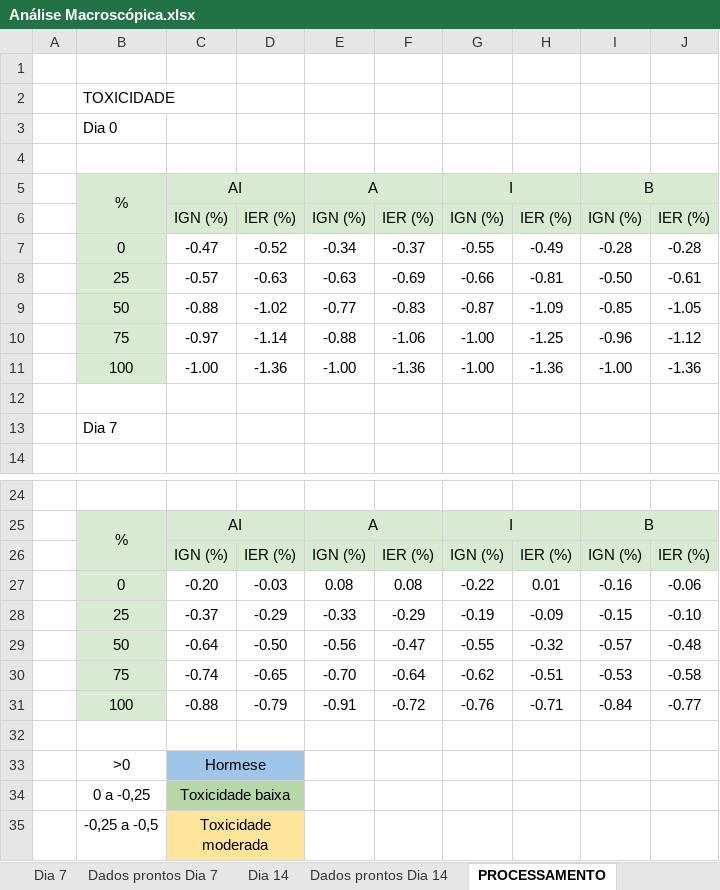
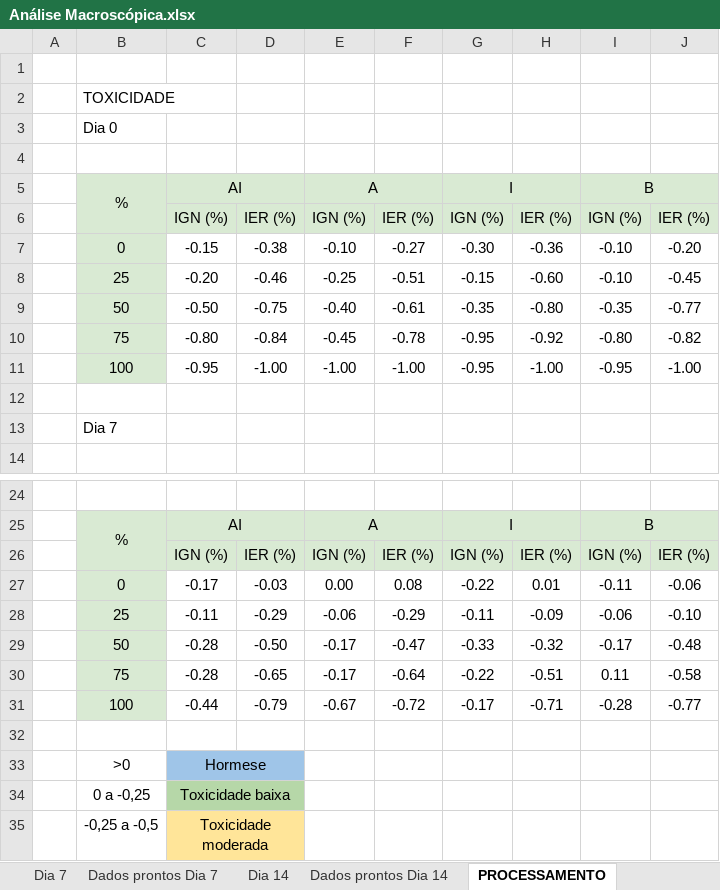
Before and after one commit to VictorCercasin/DataAnalysisDuda, an Excel workbook: data/etapa_2/Candida/Análise Macroscópica.xlsx, sheet PROCESSAMENTO, drawn as a sheet; only a part is shown, gaps mark what is left out; values as stored, in another font and other column widths than the file's, no borders; charts and pictures not drawn; removed rows and columns are numbered as before the commit, all else as after; the diff names each change by its address in the sheet, - before the commit and + after, or states it on an @@ line.

```diff
--- a/data/etapa_2/Candida/Análise Macroscópica.xlsx (sheet PROCESSAMENTO)
+++ b/data/etapa_2/Candida/Análise Macroscópica.xlsx (sheet PROCESSAMENTO)
-row 7:  | 0 | -0.47 | -0.52 | -0.34 | -0.37 | -0.55 | -0.49 | -0.28 | -0.28
-row 8:  | 25 | -0.57 | -0.63 | -0.63 | -0.69 | -0.66 | -0.81 | -0.50 | -0.61
-row 9:  | 50 | -0.88 | -1.02 | -0.77 | -0.83 | -0.87 | -1.09 | -0.85 | -1.05
-row 10:  | 75 | -0.97 | -1.14 | -0.88 | -1.06 | -1.00 | -1.25 | -0.96 | -1.12
-row 11:  | 100 | -1.00 | -1.36 | -1.00 | -1.36 | -1.00 | -1.36 | -1.00 | -1.36
+row 7:  | 0 | -0.15 | -0.38 | -0.10 | -0.27 | -0.30 | -0.36 | -0.10 | -0.20
+row 8:  | 25 | -0.20 | -0.46 | -0.25 | -0.51 | -0.15 | -0.60 | -0.10 | -0.45
+row 9:  | 50 | -0.50 | -0.75 | -0.40 | -0.61 | -0.35 | -0.80 | -0.35 | -0.77
+row 10:  | 75 | -0.80 | -0.84 | -0.45 | -0.78 | -0.95 | -0.92 | -0.80 | -0.82
+row 11:  | 100 | -0.95 | -1.00 | -1.00 | -1.00 | -0.95 | -1.00 | -0.95 | -1.00
-C27: -0.20
+C27: -0.17
-E27: 0.08
+E27: 0.00
-I27: -0.16
+I27: -0.11
-C28: -0.37
+C28: -0.11
-E28: -0.33
+E28: -0.06
-G28: -0.19
+G28: -0.11
-I28: -0.15
+I28: -0.06
-C29: -0.64
+C29: -0.28
-E29: -0.56
+E29: -0.17
-G29: -0.55
+G29: -0.33
-I29: -0.57
+I29: -0.17
-C30: -0.74
+C30: -0.28
-E30: -0.70
+E30: -0.17
-G30: -0.62
+G30: -0.22
-I30: -0.53
+I30: 0.11
-C31: -0.88
+C31: -0.44
-E31: -0.91
+E31: -0.67
-G31: -0.76
+G31: -0.17
-I31: -0.84
+I31: -0.28
```
Also changed, not shown: sheet Dia 0, sheet Dados prontos Dia 0, sheet Dia 14, sheet Dados prontos Dia 14, sheet Dados prontos Dia 7, sheet Dia 7, formulas that keep their value, charts or pictures, data/etapa_2/Aspergillius/Análise Macroscópica.xlsx, data/etapa_2/Penicillium/Análise Macroscópica.xlsx, 3 other files.
